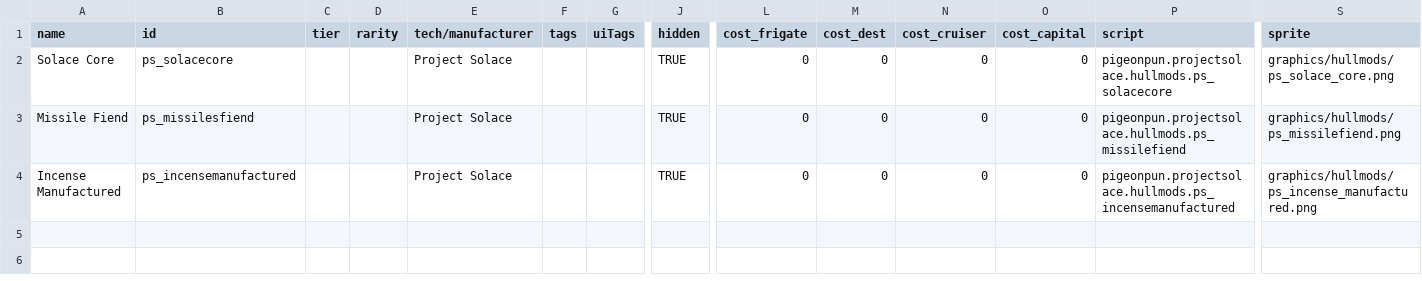
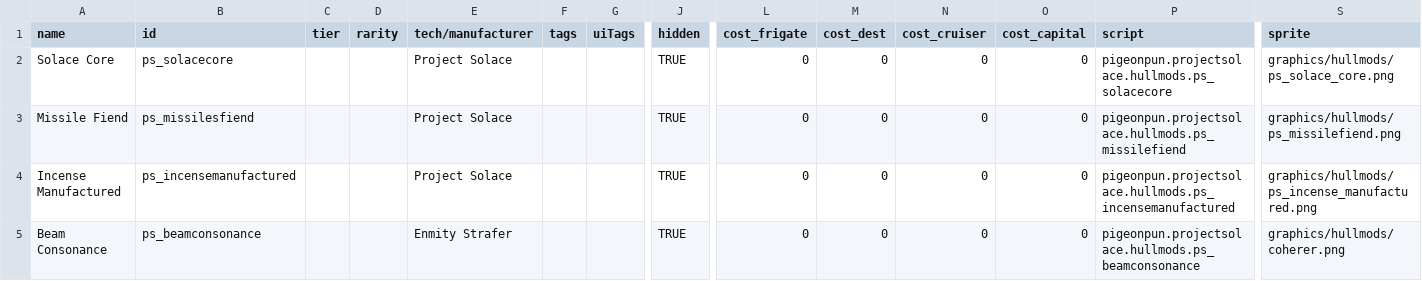
Before and after one commit to CosmicFishi/Project-Solace, a CSV file: data/hullmods/hull_mods.csv, drawn as a sheet; only a part is shown, gaps mark what is left out; rows hold the shown columns only; the diff names each change by its address in the sheet, - before the commit and + after, or states it on an @@ line.

Commit message:
Add .ship file for all Enmity ship, working on custom hullmod

```diff
--- a/data/hullmods/hull_mods.csv
+++ b/data/hullmods/hull_mods.csv
+row 5: Beam Consonance | ps_beamconsonance |  |  | Enmity Strafer |  |  | TRUE | 0 | 0 | 0 | 0 | pigeonpun.projectsolace.hullmods.ps_beamconsonance | graphics/hullmods/coherer.png
```
Also changed, not shown: 14 other files.
